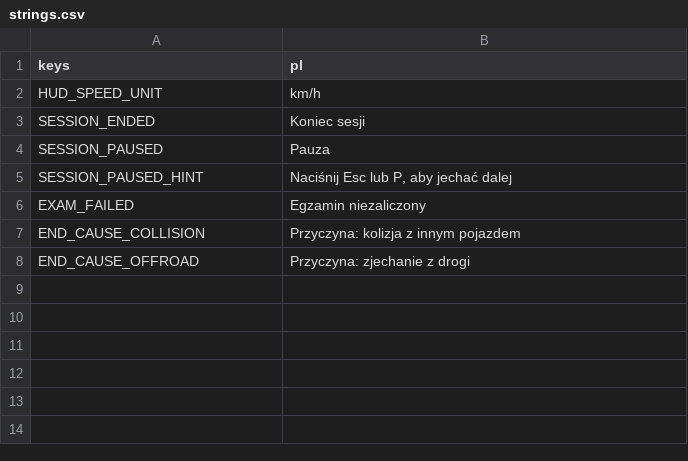
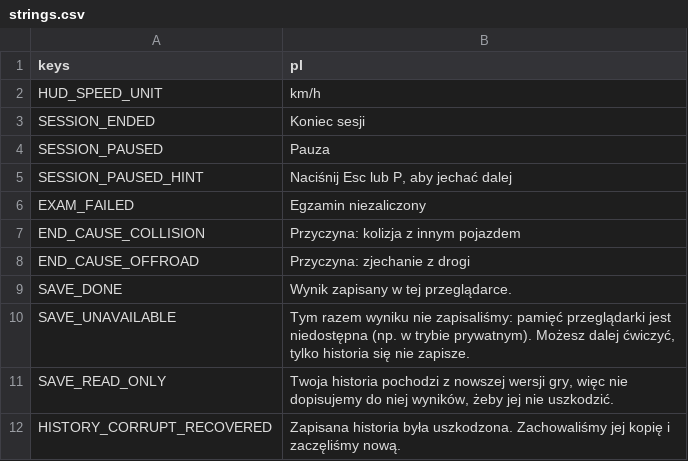
Before and after one commit to kreciol/simulator, a CSV file: i18n/strings.csv, drawn as a sheet.

```diff
--- a/i18n/strings.csv
+++ b/i18n/strings.csv
@@ -8 +8,5 @@ END_CAUSE_COLLISION,Przyczyna: kolizja z innym pojazdem
 END_CAUSE_OFFROAD,Przyczyna: zjechanie z drogi
+SAVE_DONE,Wynik zapisany w tej przeglądarce.
+SAVE_UNAVAILABLE,"Tym razem wyniku nie zapisaliśmy: pamięć przeglądarki jest niedostępna (np. w trybie prywatnym). Możesz dalej ćwiczyć, tylko historia się nie zapisze."
+SAVE_READ_ONLY,"Twoja historia pochodzi z nowszej wersji gry, więc nie dopisujemy do niej wyników, żeby jej nie uszkodzić."
+HISTORY_CORRUPT_RECOVERED,"Zapisana historia była uszkodzona. Zachowaliśmy jej kopię i zaczęliśmy nową."
```
Also changed, not shown: 25 other files.
